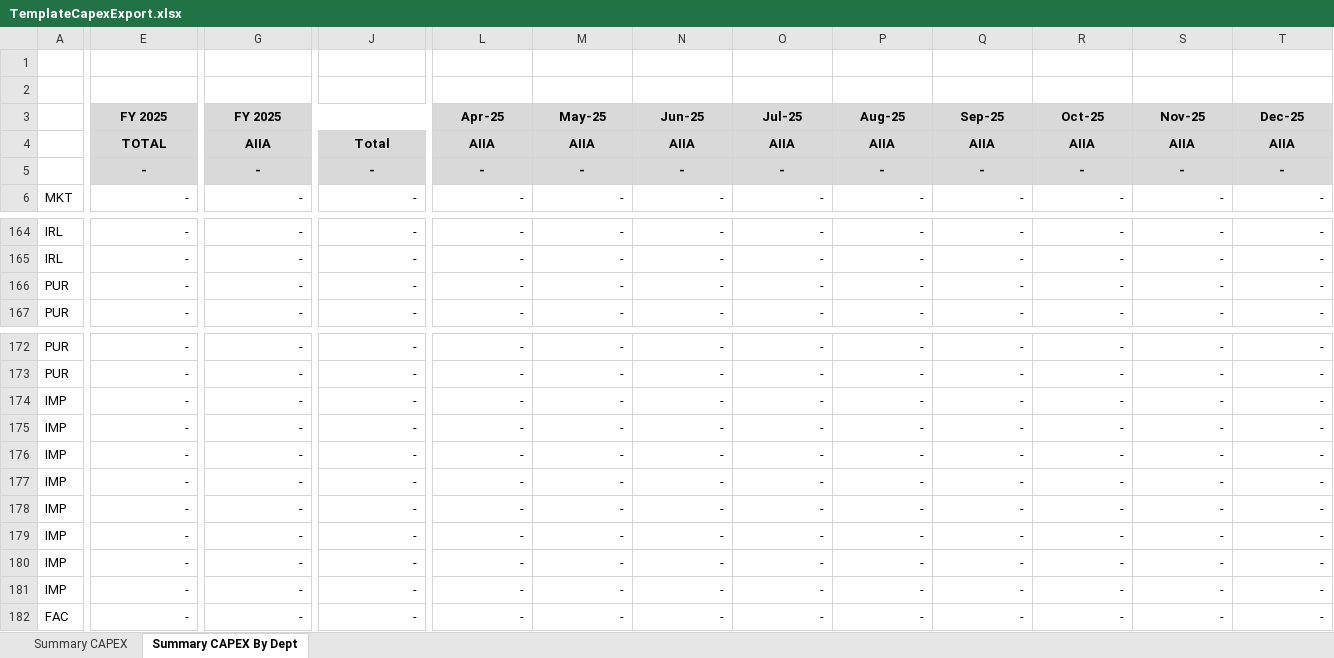
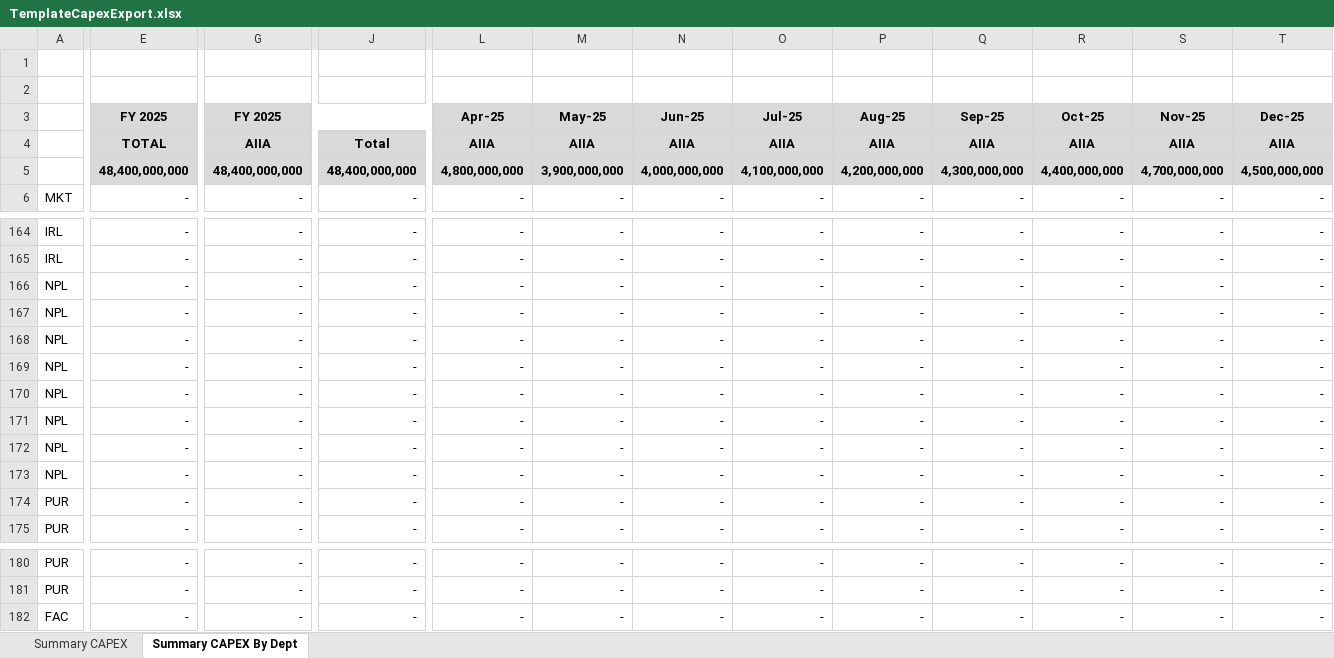
Before and after one commit to aisin-remote/cubic-pro, an Excel workbook: public/files/TemplateCapexExport.xlsx, sheet Summary CAPEX By Dept, drawn as a sheet; only a part is shown, gaps mark what is left out; values as stored, in another font and other column widths than the file's, no borders; removed rows and columns are numbered as before the commit, all else as after; rows hold the shown columns only; the diff covers the shown part only; the diff names each change by its address in the sheet, - before the commit and + after, or states it on an @@ line.

Commit message:
update template

```diff
--- a/public/files/TemplateCapexExport.xlsx (sheet Summary CAPEX By Dept)
+++ b/public/files/TemplateCapexExport.xlsx (sheet Summary CAPEX By Dept)
-E5: -
+E5: 48,400,000,000
-G5: -
+G5: 48,400,000,000
-J5: -
+J5: 48,400,000,000
-L5: -
+L5: 4,800,000,000
-M5: -
+M5: 3,900,000,000
-N5: -
+N5: 4,000,000,000
-O5: -
+O5: 4,100,000,000
-P5: -
+P5: 4,200,000,000
-Q5: -
+Q5: 4,300,000,000
-R5: -
+R5: 4,400,000,000
-S5: -
+S5: 4,700,000,000
-T5: -
+T5: 4,500,000,000
+row 166: NPL | - | - | - | - | - | - | - | - | - | - | - | -
+row 167: NPL | - | - | - | - | - | - | - | - | - | - | - | -
+row 168: NPL | - | - | - | - | - | - | - | - | - | - | - | -
+row 169: NPL | - | - | - | - | - | - | - | - | - | - | - | -
+row 170: NPL | - | - | - | - | - | - | - | - | - | - | - | -
+row 171: NPL | - | - | - | - | - | - | - | - | - | - | - | -
+row 172: NPL | - | - | - | - | - | - | - | - | - | - | - | -
+row 173: NPL | - | - | - | - | - | - | - | - | - | - | - | -
-row 174: IMP | - | - | - | - | - | - | - | - | - | - | - | -
-row 175: IMP | - | - | - | - | - | - | - | - | - | - | - | -
-row 176: IMP | - | - | - | - | - | - | - | - | - | - | - | -
-row 177: IMP | - | - | - | - | - | - | - | - | - | - | - | -
-row 178: IMP | - | - | - | - | - | - | - | - | - | - | - | -
-row 179: IMP | - | - | - | - | - | - | - | - | - | - | - | -
-row 180: IMP | - | - | - | - | - | - | - | - | - | - | - | -
-row 181: IMP | - | - | - | - | - | - | - | - | - | - | - | -
```
Also changed, not shown: 77 edited cells elsewhere in this sheet, sheet Summary CAPEX, formulas that keep their value, public/files/TemplateExport.xlsx.
